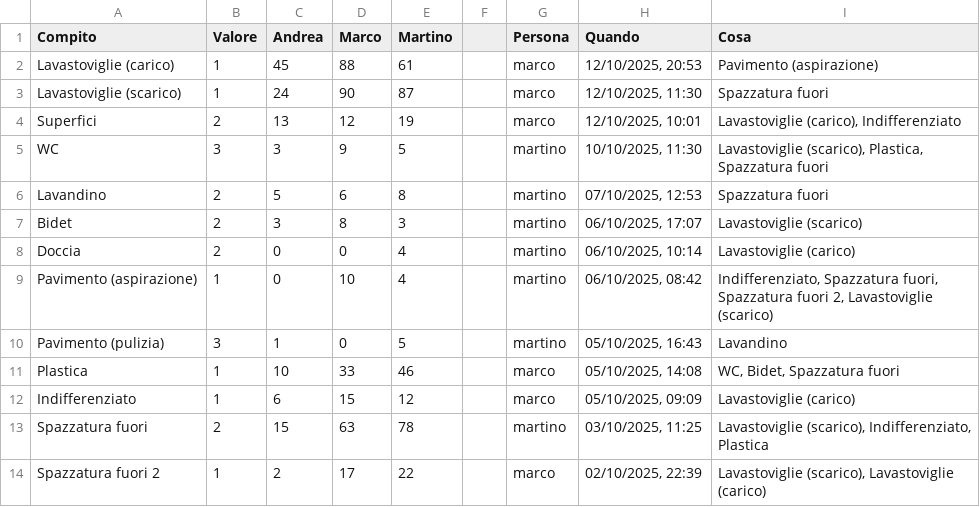
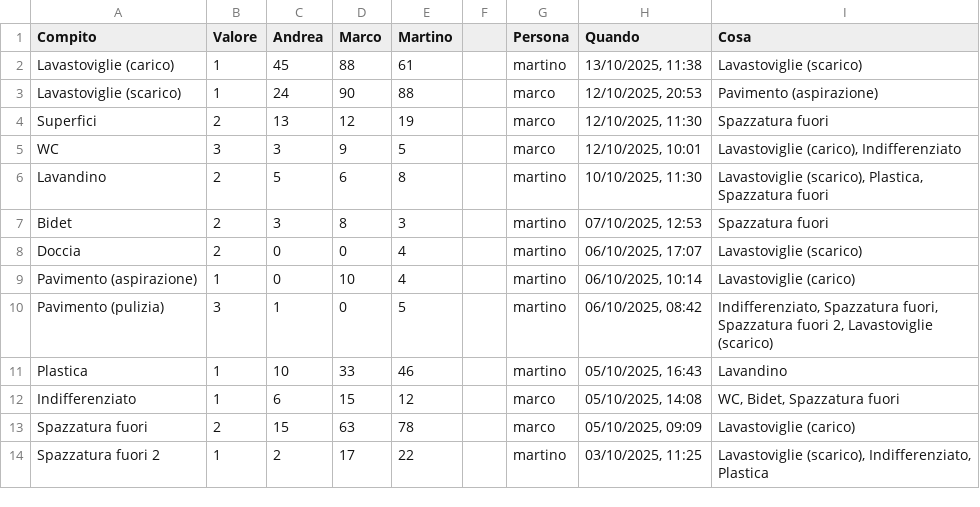
Before and after one commit to BertrandPouget/v0-litpi, a CSV file: data/chores.csv, drawn as a sheet; only a part is shown; the diff covers the shown part only.

Commit message:
Update chores for martino

```diff
--- a/data/chores.csv
+++ b/data/chores.csv
@@ -1,14 +1,14 @@
 Compito,Valore,Andrea,Marco,Martino,,Persona,Quando,Cosa
-Lavastoviglie (carico),1,45,88,61,,marco,"12/10/2025, 20:53",Pavimento (aspirazione)
-Lavastoviglie (scarico),1,24,90,87,,marco,"12/10/2025, 11:30",Spazzatura fuori
-Superfici,2,13,12,19,,marco,"12/10/2025, 10:01","Lavastoviglie (carico), Indifferenziato"
-WC,3,3,9,5,,martino,"10/10/2025, 11:30","Lavastoviglie (scarico), Plastica, Spazzatura fuori"
-Lavandino,2,5,6,8,,martino,"07/10/2025, 12:53",Spazzatura fuori
-Bidet,2,3,8,3,,martino,"06/10/2025, 17:07",Lavastoviglie (scarico)
-Doccia,2,0,0,4,,martino,"06/10/2025, 10:14",Lavastoviglie (carico)
-Pavimento (aspirazione),1,0,10,4,,martino,"06/10/2025, 08:42","Indifferenziato, Spazzatura fuori, Spazzatura fuori 2, Lavastoviglie (scarico)"
-Pavimento (pulizia),3,1,0,5,,martino,"05/10/2025, 16:43",Lavandino
-Plastica,1,10,33,46,,marco,"05/10/2025, 14:08","WC, Bidet, Spazzatura fuori"
-Indifferenziato,1,6,15,12,,marco,"05/10/2025, 09:09",Lavastoviglie (carico)
-Spazzatura fuori,2,15,63,78,,martino,"03/10/2025, 11:25","Lavastoviglie (scarico), Indifferenziato, Plastica"
-Spazzatura fuori 2,1,2,17,22,,marco,"02/10/2025, 22:39","Lavastoviglie (scarico), Lavastoviglie (carico)"
+Lavastoviglie (carico),1,45,88,61,,martino,"13/10/2025, 11:38",Lavastoviglie (scarico)
+Lavastoviglie (scarico),1,24,90,88,,marco,"12/10/2025, 20:53",Pavimento (aspirazione)
+Superfici,2,13,12,19,,marco,"12/10/2025, 11:30",Spazzatura fuori
+WC,3,3,9,5,,marco,"12/10/2025, 10:01","Lavastoviglie (carico), Indifferenziato"
+Lavandino,2,5,6,8,,martino,"10/10/2025, 11:30","Lavastoviglie (scarico), Plastica, Spazzatura fuori"
+Bidet,2,3,8,3,,martino,"07/10/2025, 12:53",Spazzatura fuori
+Doccia,2,0,0,4,,martino,"06/10/2025, 17:07",Lavastoviglie (scarico)
+Pavimento (aspirazione),1,0,10,4,,martino,"06/10/2025, 10:14",Lavastoviglie (carico)
+Pavimento (pulizia),3,1,0,5,,martino,"06/10/2025, 08:42","Indifferenziato, Spazzatura fuori, Spazzatura fuori 2, Lavastoviglie (scarico)"
+Plastica,1,10,33,46,,martino,"05/10/2025, 16:43",Lavandino
+Indifferenziato,1,6,15,12,,marco,"05/10/2025, 14:08","WC, Bidet, Spazzatura fuori"
+Spazzatura fuori,2,15,63,78,,marco,"05/10/2025, 09:09",Lavastoviglie (carico)
+Spazzatura fuori 2,1,2,17,22,,martino,"03/10/2025, 11:25","Lavastoviglie (scarico), Indifferenziato, Plastica"
```
Also changed, not shown: 1 added row and 5 edited cells elsewhere in this file.
